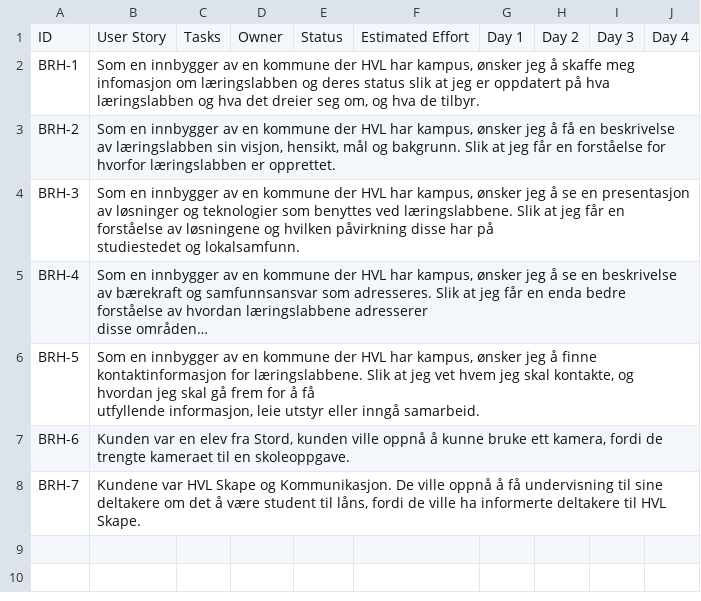
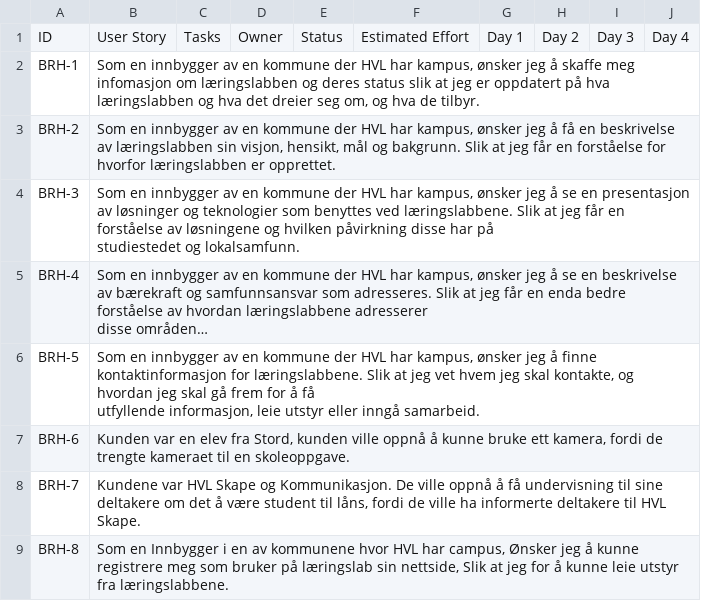
Before and after one commit to HVL186618/DAT111-innlevering-11-09-2024, a CSV file: Product Backlog.csv, drawn as a sheet; long unchanged cells end in ….

```diff
--- a/Product Backlog.csv
+++ b/Product Backlog.csv
@@ -13 +13,2 @@ BRH-6,"Kunden var en elev fra Stord, kunden ville oppnå å kunne bruke ett kame
 BRH-7,"Kundene var HVL Skape og Kommunikasjon. De ville oppnå å få undervisning til sine deltakere om det å være student til låns, fordi de ville ha informerte deltakere til HVL Skape.",,,,,,,,
+BRH-8, "Som en Innbygger i en av kommunene hvor HVL har campus, Ønsker jeg å kunne registrere meg som bruker på læringslab sin nettside, Slik at jeg for å kunne leie utstyr fra læringslabbene.",,,,,,,,
```
Also changed, not shown: 1 other file.
